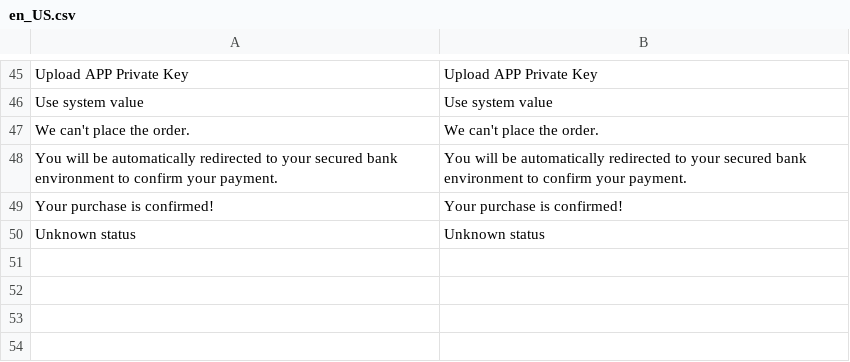
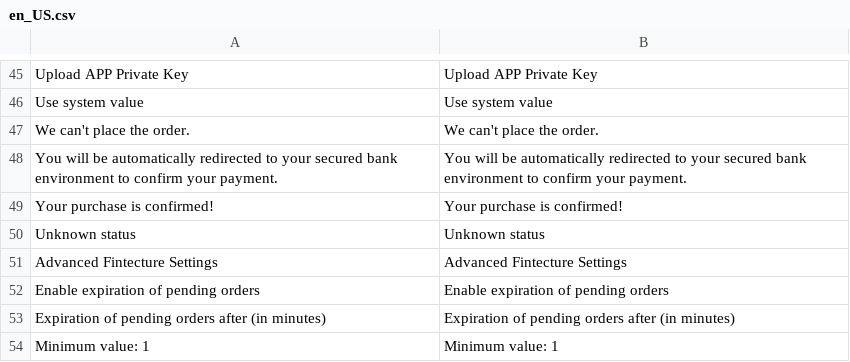
Before and after one commit to hugofintecture/magento, a CSV file: i18n/en_US.csv, drawn as a sheet; only a part is shown, gaps mark what is left out.

```diff
--- a/i18n/en_US.csv
+++ b/i18n/en_US.csv
@@ -50 +50,5 @@
 "Unknown status", "Unknown status"
+"Advanced Fintecture Settings", "Advanced Fintecture Settings"
+"Enable expiration of pending orders", "Enable expiration of pending orders"
+"Expiration of pending orders after (in minutes)", "Expiration of pending orders after (in minutes)"
+"Minimum value: 1", "Minimum value: 1"
```
Also changed, not shown: i18n/fr_FR.csv, 6 other files.
